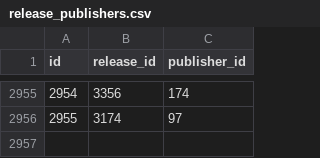
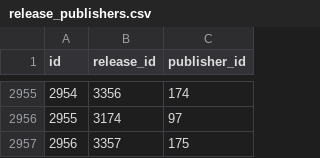
Before and after one commit to rikker/video8, a CSV file: data/release_publishers.csv, drawn as a sheet; only a part is shown, gaps mark what is left out; the diff names each change by its address in the sheet, - before the commit and + after, or states it on an @@ line.

```diff
--- a/data/release_publishers.csv
+++ b/data/release_publishers.csv
+row 2957: 2956 | 3357 | 175
```
Also changed, not shown: data/publishers.csv, data/releases.csv, 2 other files.
